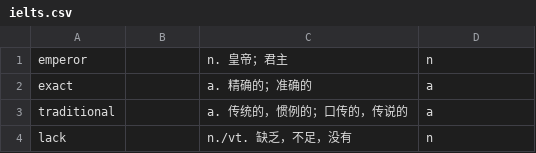
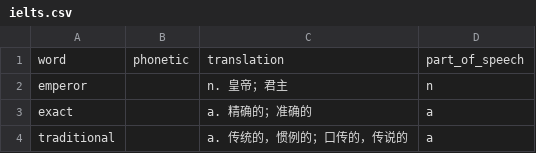
Before and after one commit to zhangyu528/type-any-language, a CSV file: cms/seed/vocabulary/ielts.csv, drawn as a sheet; only a part is shown; the shorter side is filled out with more unchanged rows; the diff names each change by its address in the sheet, - before the commit and + after, or states it on an @@ line.

```diff
--- a/cms/seed/vocabulary/ielts.csv
+++ b/cms/seed/vocabulary/ielts.csv
+row 1: word | phonetic | translation | part_of_speech
```
Also changed, not shown: 7 other files.
